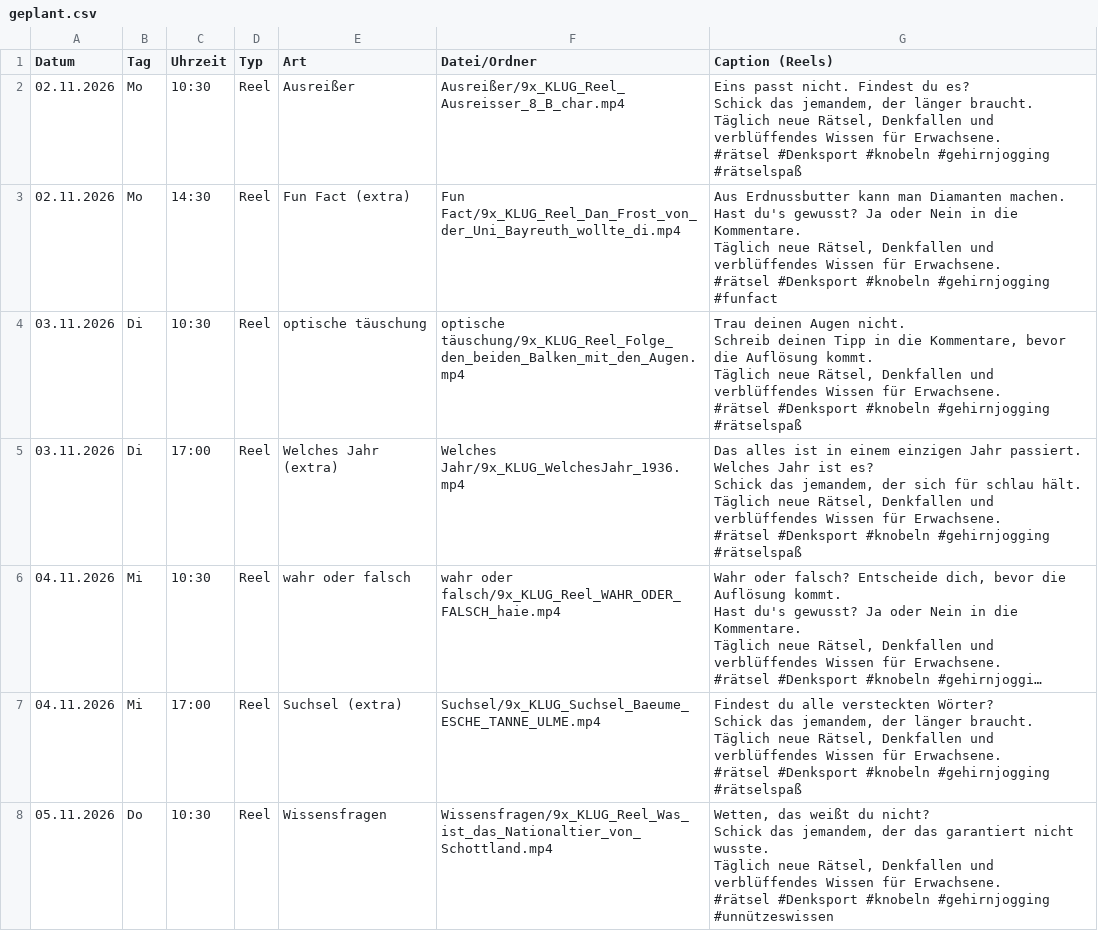
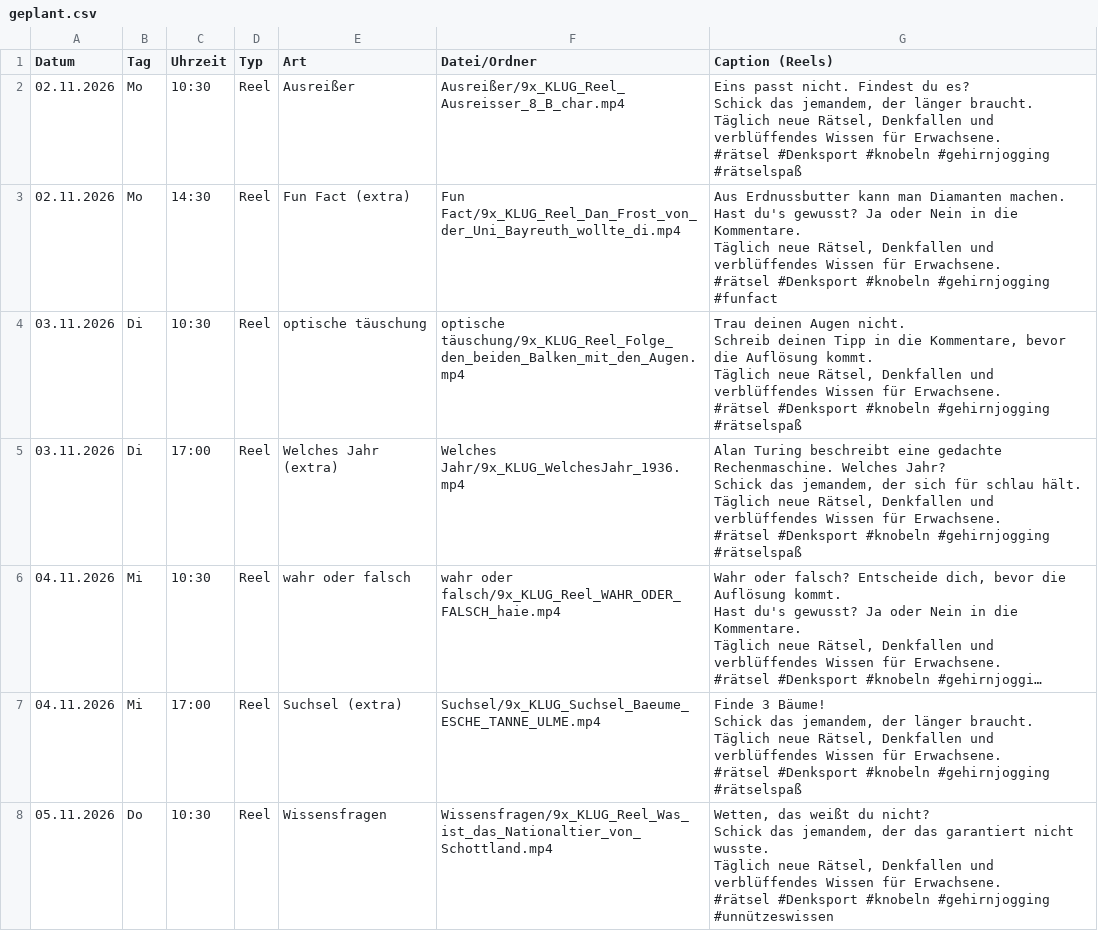
Before and after one commit to 9xKLUG/9xklug-autopost, a CSV file: status/geplant.csv, drawn as a sheet; only a part is shown; long unchanged cells end in …; ↵ is a line break in a cell; the diff covers the shown part only; the diff names each change by its address in the sheet, - before the commit and + after, or states it on an @@ line.

```diff
--- a/status/geplant.csv
+++ b/status/geplant.csv
-G5 (Caption (Reels)): Das alles ist in einem einzigen Jahr passiert. Welches Jahr ist es? ↵ Schick das…
+G5 (Caption (Reels)): Alan Turing beschreibt eine gedachte Rechenmaschine. Welches Jahr? ↵ Schick das…
-G7 (Caption (Reels)): Findest du alle versteckten Wörter? ↵ Schick das…
+G7 (Caption (Reels)): Finde 3 Bäume! ↵ Schick das…
```
Also changed, not shown: 5 edited cells elsewhere in this file, status/captions_reels.csv.
